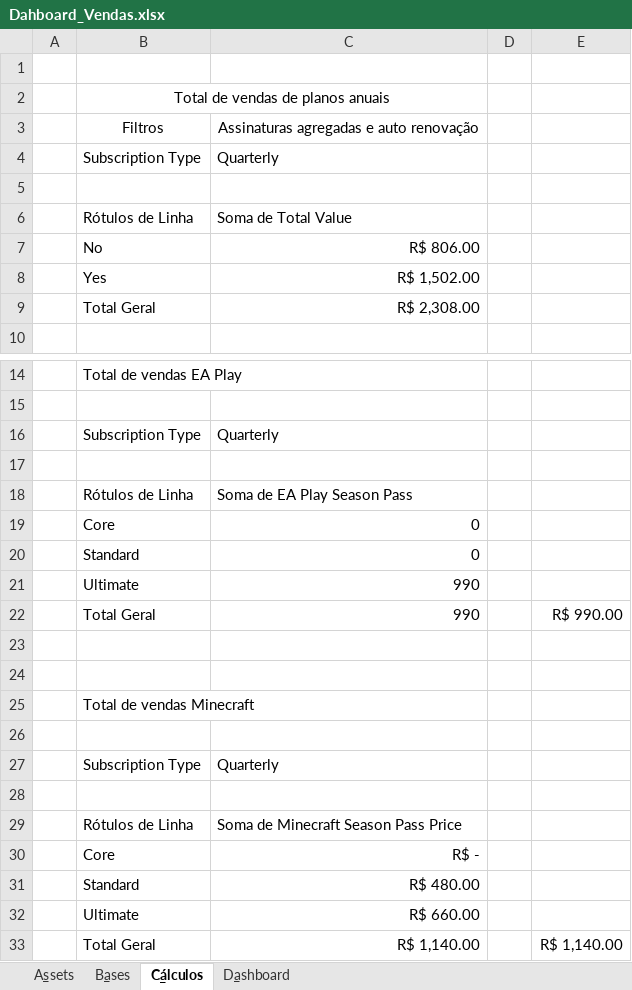
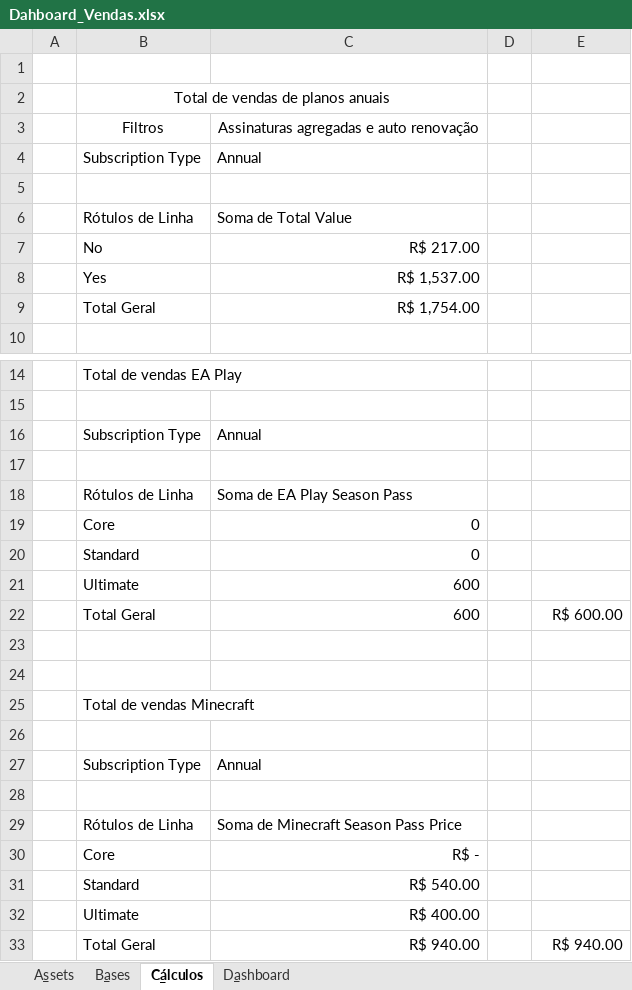
Before and after one commit to SamaraAlcantara/Dashboard_Vendas, an Excel workbook: Dahboard_Vendas.xlsx, sheet C̳álculos, drawn as a sheet; only a part is shown, gaps mark what is left out; values as stored, in another font and other column widths than the file's, no borders; charts and pictures not drawn; removed rows and columns are numbered as before the commit, all else as after; the diff names each change by its address in the sheet, - before the commit and + after, or states it on an @@ line.

```diff
--- a/Dahboard_Vendas.xlsx (sheet C̳álculos)
+++ b/Dahboard_Vendas.xlsx (sheet C̳álculos)
-C4: Quarterly
+C4: Annual
-C7: R$ 806.00
+C7: R$ 217.00
-C8: R$ 1,502.00
+C8: R$ 1,537.00
-C9: R$ 2,308.00
+C9: R$ 1,754.00
-C16: Quarterly
+C16: Annual
-C21: 990
+C21: 600
-row 22:  | Total Geral | 990 |  | R$ 990.00
+row 22:  | Total Geral | 600 |  | R$ 600.00
-C27: Quarterly
+C27: Annual
-C31: R$ 480.00
+C31: R$ 540.00
-C32: R$ 660.00
+C32: R$ 400.00
-C33: R$ 1,140.00
+C33: R$ 940.00
-E33: R$ 1,140.00
+E33: R$ 940.00
```
Also changed, not shown: charts or pictures, 4 other files.
